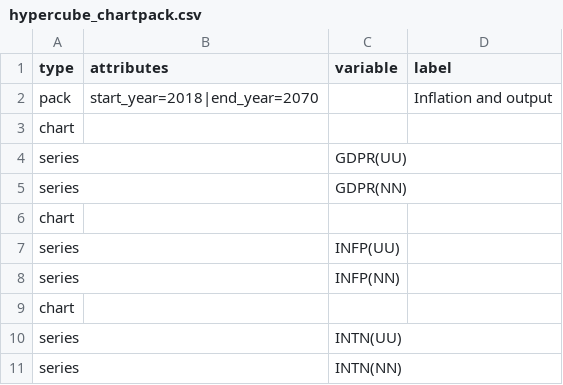
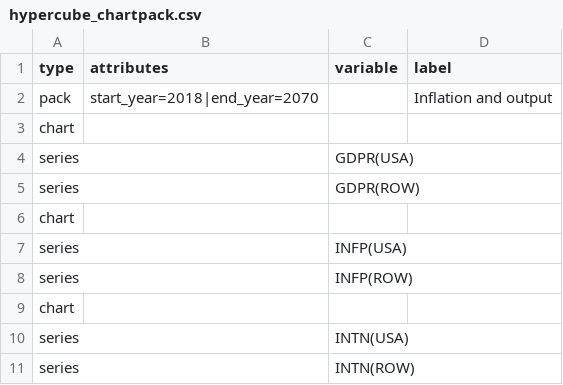
Before and after one commit to TheOriginalMrWolf/gcubed-test-cloud, a CSV file: 2R/178/chartpacks/hypercube_chartpack.csv, drawn as a sheet.

```diff
--- a/2R/178/chartpacks/hypercube_chartpack.csv
+++ b/2R/178/chartpacks/hypercube_chartpack.csv
@@ -3,9 +3,9 @@ pack,start_year=2018|end_year=2070,,Inflation and output
 chart,,,
-series,,GDPR(UU),
-series,,GDPR(NN),
+series,,GDPR(USA),
+series,,GDPR(ROW),
 chart,,,
-series,,INFP(UU),
-series,,INFP(NN),
+series,,INFP(USA),
+series,,INFP(ROW),
 chart,,,
-series,,INTN(UU),
-series,,INTN(NN),
+series,,INTN(USA),
+series,,INTN(ROW),
```
Also changed, not shown: 3 other files.
